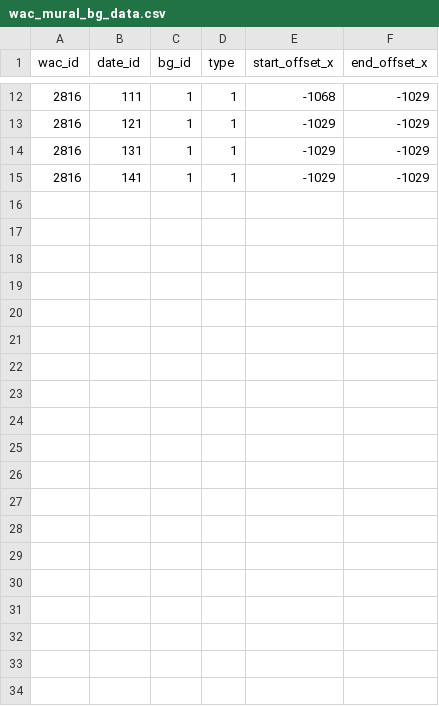
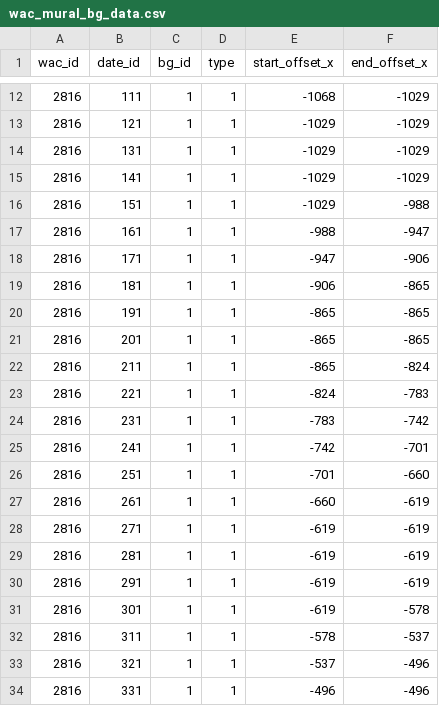
Before and after one commit to KiruyaMomochi/RediveData, a CSV file: db/csv/wac_mural_bg_data.csv, drawn as a sheet; only a part is shown, gaps mark what is left out; the diff covers the shown part only.

```diff
--- a/db/csv/wac_mural_bg_data.csv
+++ b/db/csv/wac_mural_bg_data.csv
@@ -15 +15,20 @@ wac_id,date_id,bg_id,type,start_offset_x,end_offset_x
 2816,141,1,1,-1029,-1029
+2816,151,1,1,-1029,-988
+2816,161,1,1,-988,-947
+2816,171,1,1,-947,-906
+2816,181,1,1,-906,-865
+2816,191,1,1,-865,-865
+2816,201,1,1,-865,-865
+2816,211,1,1,-865,-824
+2816,221,1,1,-824,-783
+2816,231,1,1,-783,-742
+2816,241,1,1,-742,-701
+2816,251,1,1,-701,-660
+2816,261,1,1,-660,-619
+2816,271,1,1,-619,-619
+2816,281,1,1,-619,-619
+2816,291,1,1,-619,-619
+2816,301,1,1,-619,-578
+2816,311,1,1,-578,-537
+2816,321,1,1,-537,-496
+2816,331,1,1,-496,-496
```
Also changed, not shown: 12 added rows elsewhere in this file, db/csv/birthday_login_bonus_data.csv, db/csv/birthday_login_bonus_detail.csv, 17 other files.
